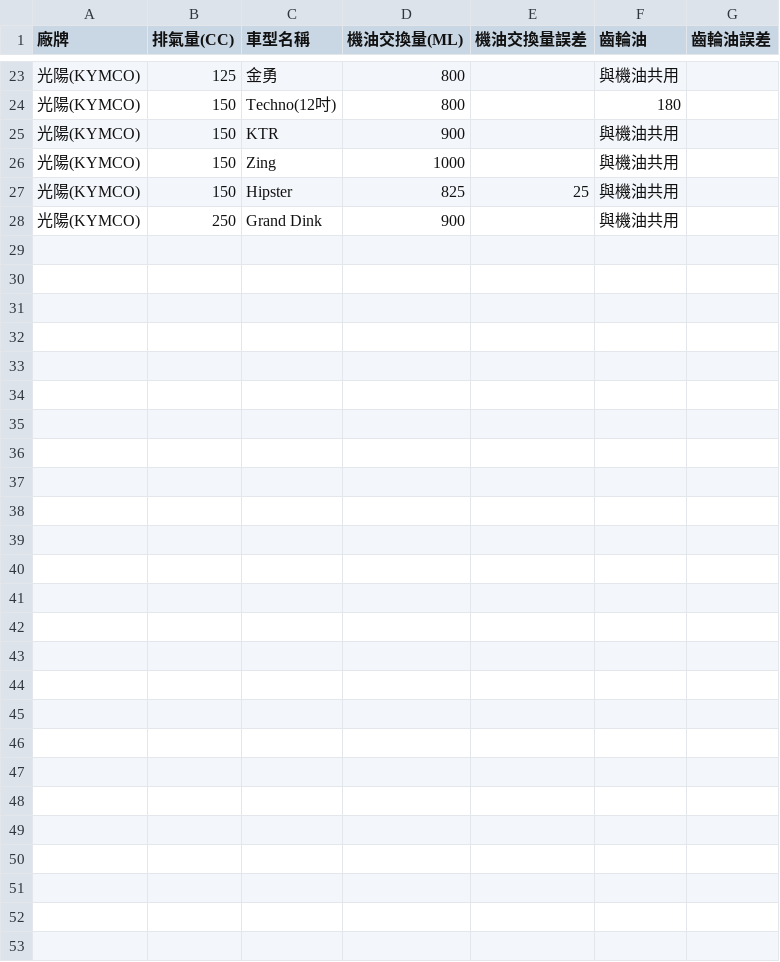
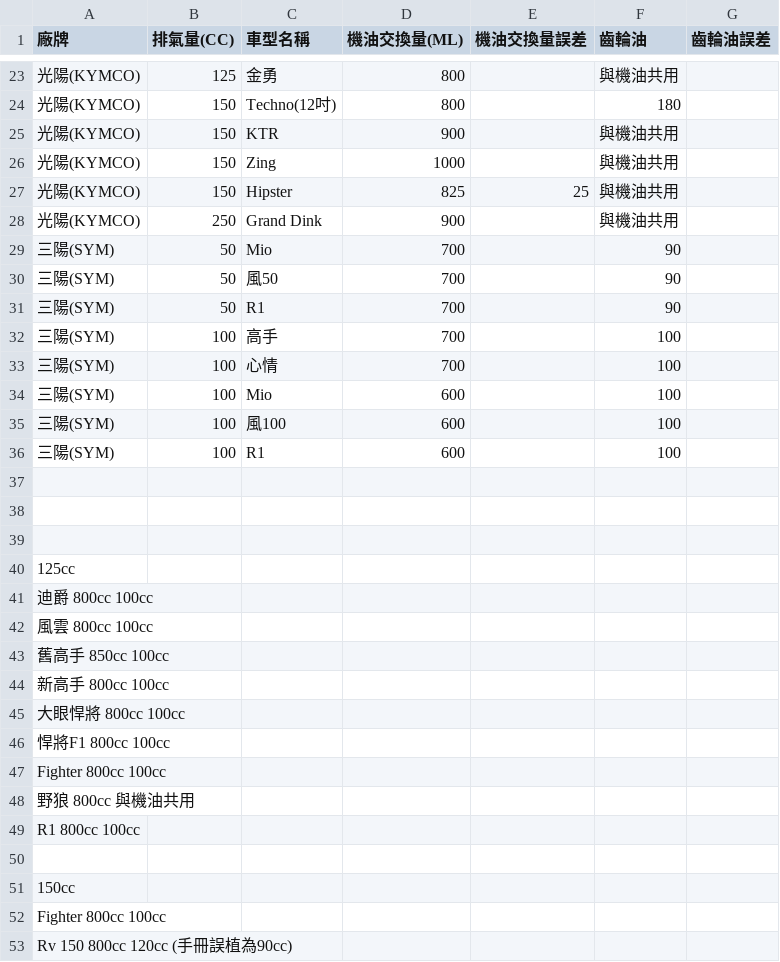
Before and after one commit to DanielTsai117/motor_oil, a CSV file: motor_oil_change.csv, drawn as a sheet; only a part is shown, gaps mark what is left out.

Commit message:
Update motor_oil_change.csv

```diff
--- a/motor_oil_change.csv
+++ b/motor_oil_change.csv
@@ -28 +28,26 @@
 光陽(KYMCO),250,Grand Dink,900,,與機油共用,
+三陽(SYM),50,Mio,700,,90,
+三陽(SYM),50,風50,700,,90,
+三陽(SYM),50,R1,700,,90,
+三陽(SYM),100,高手,700,,100,
+三陽(SYM),100,心情,700,,100,
+三陽(SYM),100,Mio,600,,100,
+三陽(SYM),100,風100,600,,100,
+三陽(SYM),100,R1,600,,100,
+
+
+
+125cc
+迪爵                    800cc               100cc
+風雲                    800cc               100cc
+舊高手                  850cc               100cc
+新高手                  800cc               100cc
+大眼悍將                800cc               100cc
+悍將F1                  800cc               100cc
+Fighter                 800cc               100cc
+野狼                    800cc               與機油共用
+R1                      800cc               100cc
+
+150cc
+Fighter                 800cc               100cc
+Rv 150                  800cc               120cc (手冊誤植為90cc)
```
